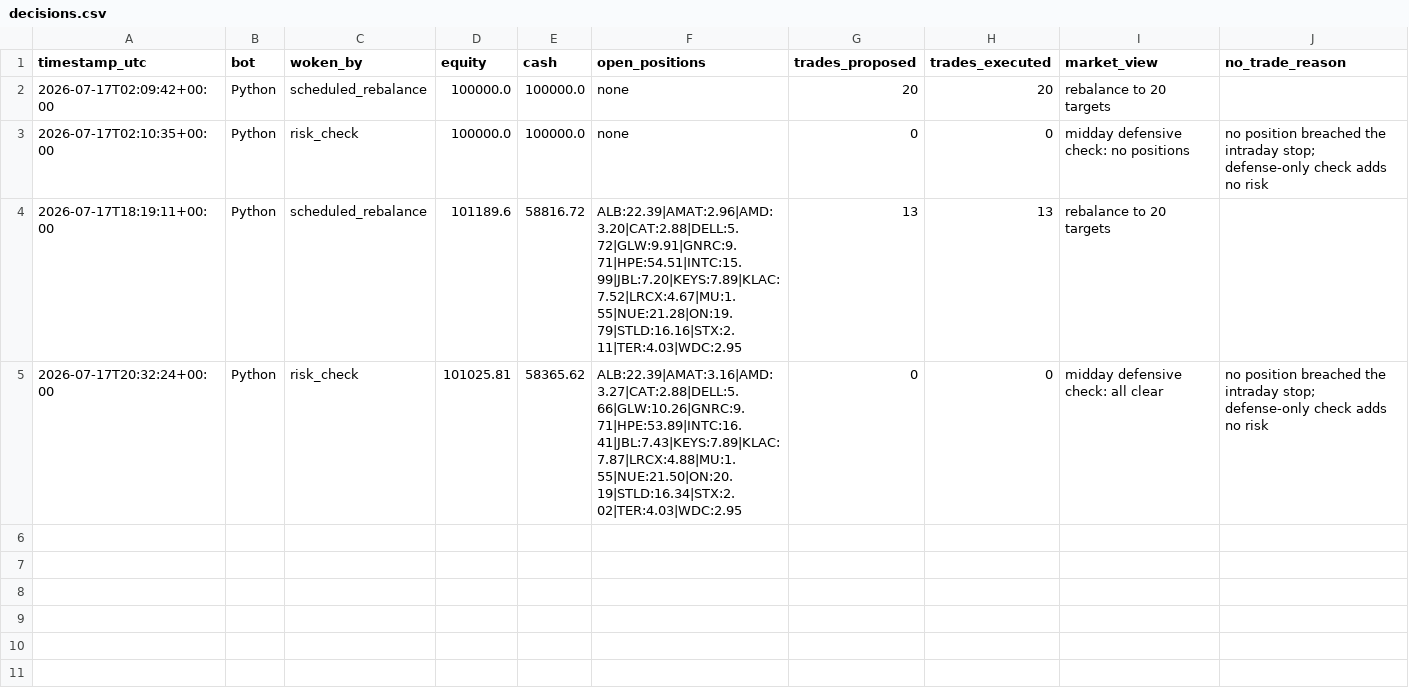
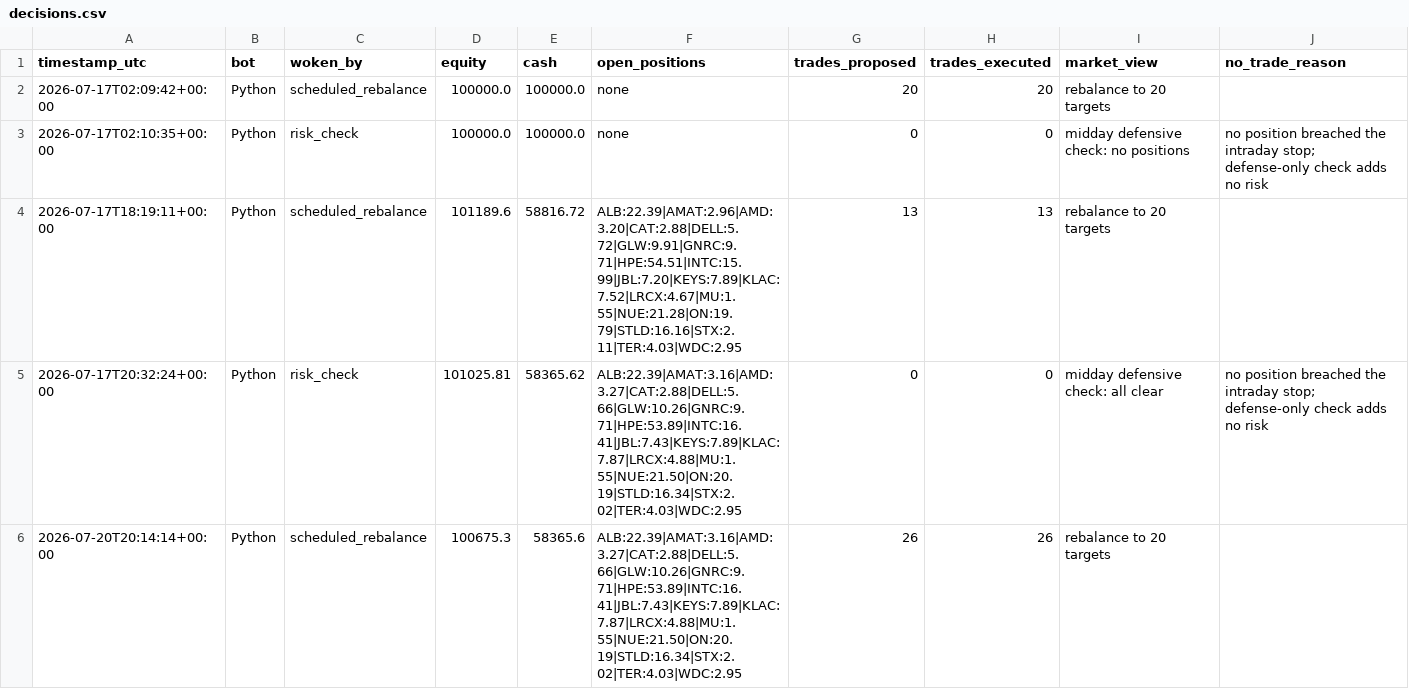
Before and after one commit to HunterGilroy/quant-research-platform, a CSV file: quant-platform/output/decisions.csv, drawn as a sheet; the diff names each change by its address in the sheet, - before the commit and + after, or states it on an @@ line.

```diff
--- a/quant-platform/output/decisions.csv
+++ b/quant-platform/output/decisions.csv
+row 6: 2026-07-20T20:14:14+00:00 | Python | scheduled_rebalance | 100675.3 | 58365.6 | ALB:22.39|AMAT:3.16|AMD:3.27|CAT:2.88|DELL:5.66|GLW:10.26|GNRC:9.71|HPE:53.89|INTC:16.41|JBL:7.43|KEYS:7.89|KLAC:7.87|LRCX:4.88|MU:1.55|NUE:21.50|ON:20.19|STLD:16.34|STX:2.02|TER:4.03|WDC:2.95 | 26 | 26 | rebalance to 20 targets
```
Also changed, not shown: quant-platform/output/prices_latest.csv, quant-platform/output/targets.csv, 3 other files.
